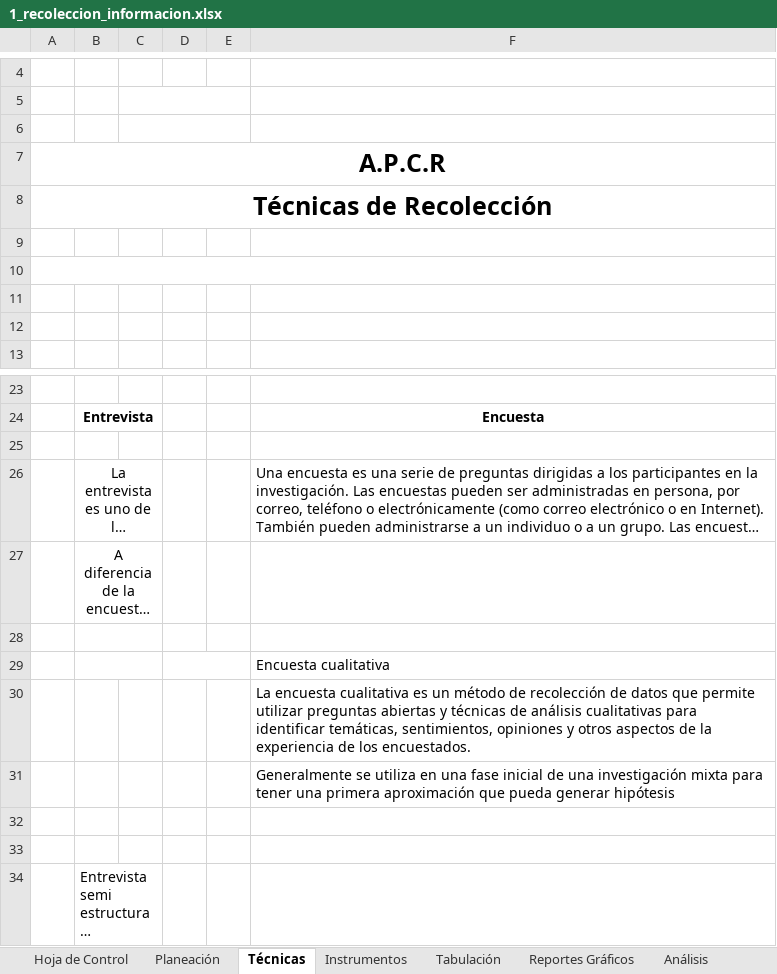
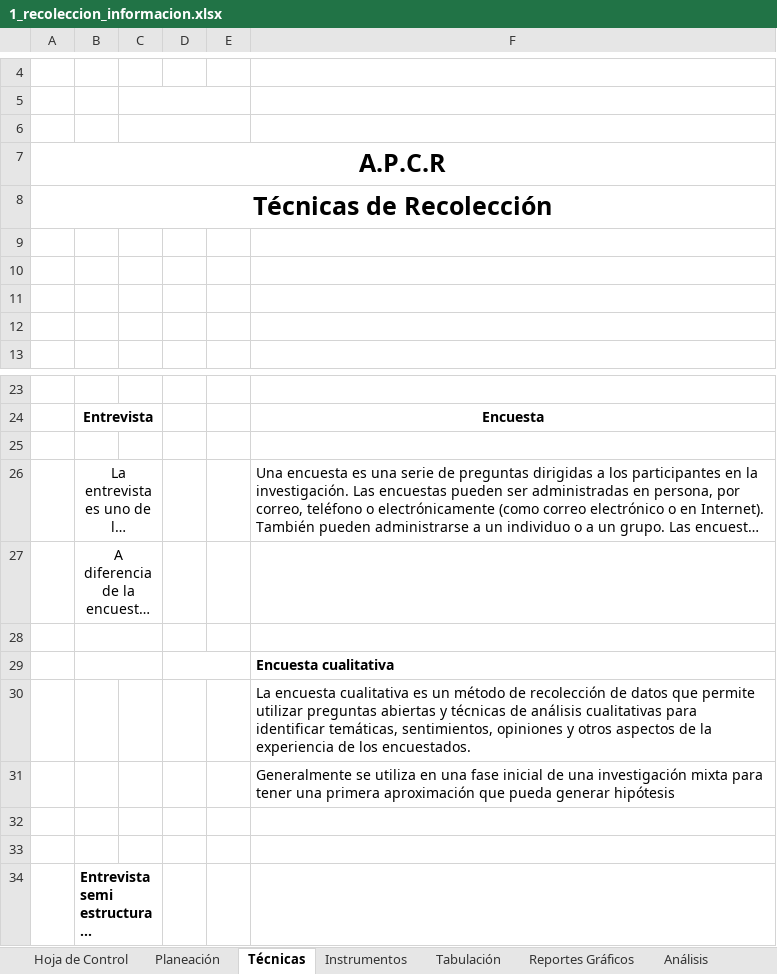
Before and after one commit to cavillaz/ADSO_N_2617510_G2, an Excel workbook: docs/trim2/1_gestion_proyecto/2_levantamiento_informacion/1_recoleccion_informacion.xlsx, sheet Técnicas, drawn as a sheet; only a part is shown, gaps mark what is left out; long unchanged cells end in …; values as stored, in another font and other column widths than the file's, no borders; charts and pictures not drawn; the diff names each change by its address in the sheet, - before the commit and + after, or states it on an @@ line.

```diff
--- a/docs/trim2/1_gestion_proyecto/2_levantamiento_informacion/1_recoleccion_informacion.xlsx (sheet Técnicas)
+++ b/docs/trim2/1_gestion_proyecto/2_levantamiento_informacion/1_recoleccion_informacion.xlsx (sheet Técnicas)
-A10:F10 merged
-F29 bold: off
+F29 bold: on
-B34 bold: off
+B34 bold: on
```
Also changed, not shown: sheet Instrumentos, sheet Hoja de Control, sheet Planeación, charts or pictures, 1 other file.
